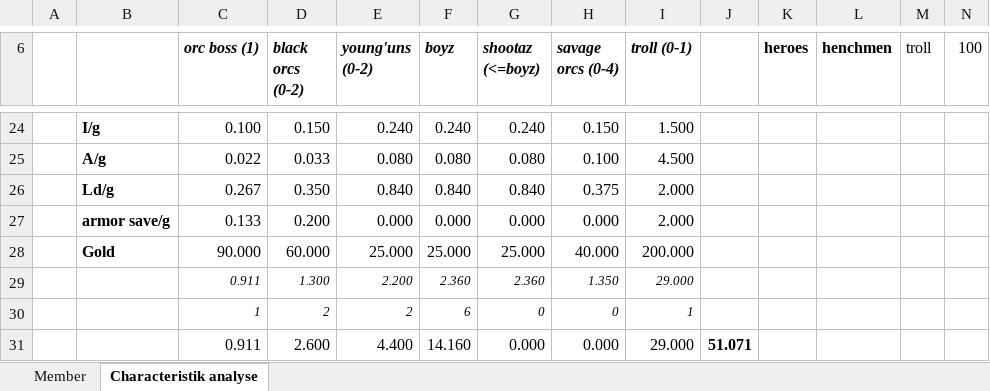
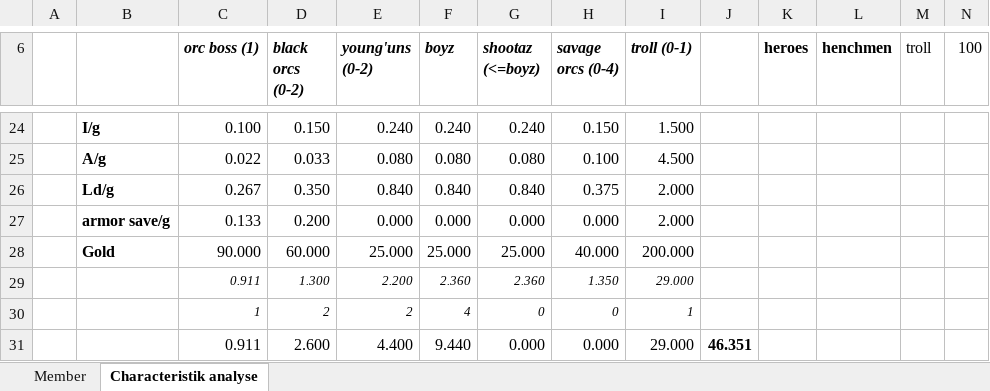
Before and after one commit to Labernator/Mordheim, an Excel workbook: kai/kai-warband.xlsx, sheet Characteristik analyse, drawn as a sheet; only a part is shown, gaps mark what is left out; values as stored, in another font and other column widths than the file's, no borders; conditional formats not drawn; the diff names each change by its address in the sheet, - before the commit and + after, or states it on an @@ line.

```diff
--- a/kai/kai-warband.xlsx (sheet Characteristik analyse)
+++ b/kai/kai-warband.xlsx (sheet Characteristik analyse)
-F30 (boyz): 6
+F30 (boyz): 4
-F31 (boyz): 14.160
+F31 (boyz): 9.440
-J31: 51.071
+J31: 46.351
```
Also changed, not shown: sheet Member, 2 other files.
